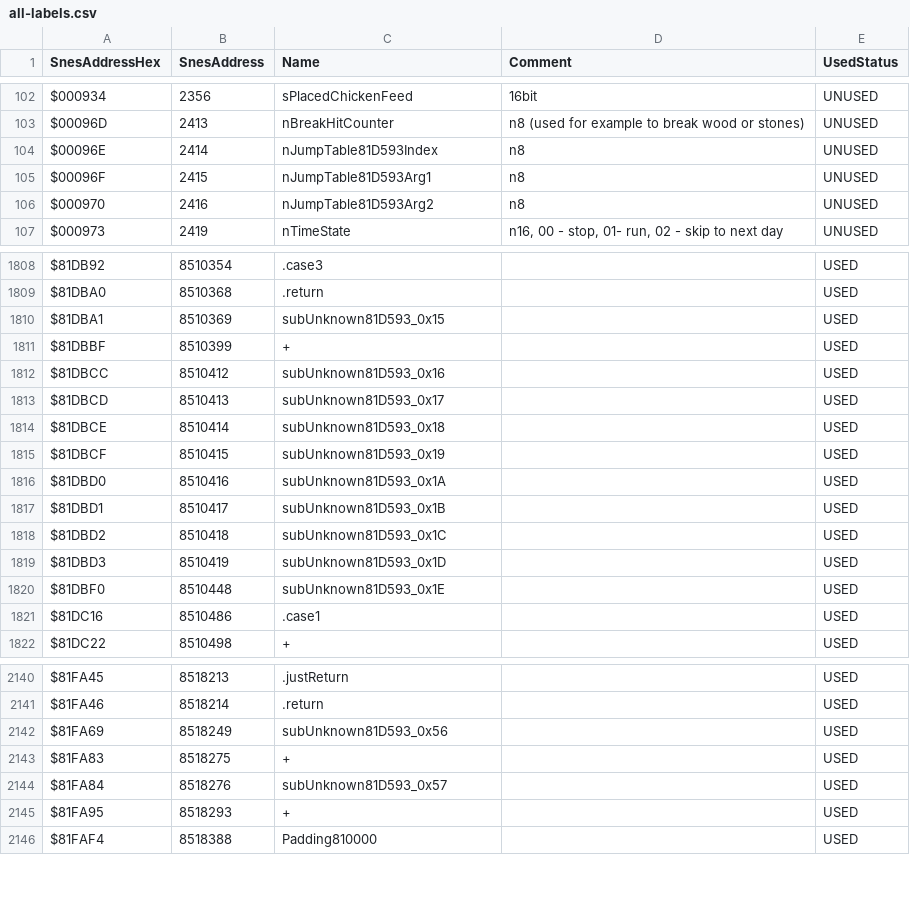
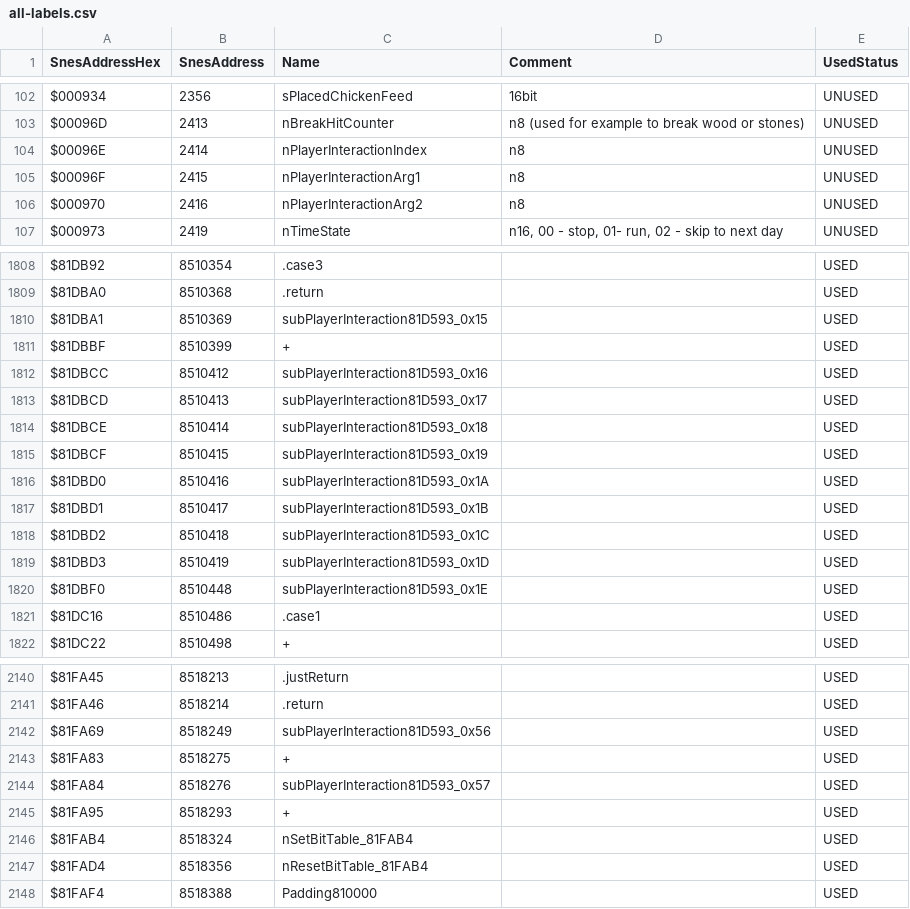
Before and after one commit to dzik87/HarvestMoonSNES, a CSV file: all-labels.csv, drawn as a sheet; only a part is shown, gaps mark what is left out; the diff covers the shown part only.

```diff
--- a/all-labels.csv
+++ b/all-labels.csv
@@ -103,5 +103,5 @@ $000934,2356,sPlacedChickenFeed,16bit,UNUSED
 $00096D,2413,nBreakHitCounter,n8 (used for example to break wood or stones),UNUSED
-$00096E,2414,nJumpTable81D593Index,n8,UNUSED
-$00096F,2415,nJumpTable81D593Arg1,n8,UNUSED
-$000970,2416,nJumpTable81D593Arg2,n8,UNUSED
+$00096E,2414,nPlayerInteractionIndex,n8,UNUSED
+$00096F,2415,nPlayerInteractionArg1,n8,UNUSED
+$000970,2416,nPlayerInteractionArg2,n8,UNUSED
 $000973,2419,nTimeState,"n16, 00 - stop, 01- run, 02 - skip to next day",UNUSED
@@ -1809,13 +1809,13 @@ $81DB92,8510354,.case3,,USED
 $81DBA0,8510368,.return,,USED
-$81DBA1,8510369,subUnknown81D593_0x15,,USED
+$81DBA1,8510369,subPlayerInteraction81D593_0x15,,USED
 $81DBBF,8510399,+,,USED
-$81DBCC,8510412,subUnknown81D593_0x16,,USED
-$81DBCD,8510413,subUnknown81D593_0x17,,USED
-$81DBCE,8510414,subUnknown81D593_0x18,,USED
-$81DBCF,8510415,subUnknown81D593_0x19,,USED
-$81DBD0,8510416,subUnknown81D593_0x1A,,USED
-$81DBD1,8510417,subUnknown81D593_0x1B,,USED
-$81DBD2,8510418,subUnknown81D593_0x1C,,USED
-$81DBD3,8510419,subUnknown81D593_0x1D,,USED
-$81DBF0,8510448,subUnknown81D593_0x1E,,USED
+$81DBCC,8510412,subPlayerInteraction81D593_0x16,,USED
+$81DBCD,8510413,subPlayerInteraction81D593_0x17,,USED
+$81DBCE,8510414,subPlayerInteraction81D593_0x18,,USED
+$81DBCF,8510415,subPlayerInteraction81D593_0x19,,USED
+$81DBD0,8510416,subPlayerInteraction81D593_0x1A,,USED
+$81DBD1,8510417,subPlayerInteraction81D593_0x1B,,USED
+$81DBD2,8510418,subPlayerInteraction81D593_0x1C,,USED
+$81DBD3,8510419,subPlayerInteraction81D593_0x1D,,USED
+$81DBF0,8510448,subPlayerInteraction81D593_0x1E,,USED
 $81DC16,8510486,.case1,,USED
@@ -2141,6 +2141,8 @@ $81FA45,8518213,.justReturn,,USED
 $81FA46,8518214,.return,,USED
-$81FA69,8518249,subUnknown81D593_0x56,,USED
+$81FA69,8518249,subPlayerInteraction81D593_0x56,,USED
 $81FA83,8518275,+,,USED
-$81FA84,8518276,subUnknown81D593_0x57,,USED
+$81FA84,8518276,subPlayerInteraction81D593_0x57,,USED
 $81FA95,8518293,+,,USED
+$81FAB4,8518324,nSetBitTable_81FAB4,,USED
+$81FAD4,8518356,nResetBitTable_81FAB4,,USED
 $81FAF4,8518388,Padding810000,,USED
```
Also changed, not shown: 2 removed rows and 84 edited cells elsewhere in this file, 9 other files.
